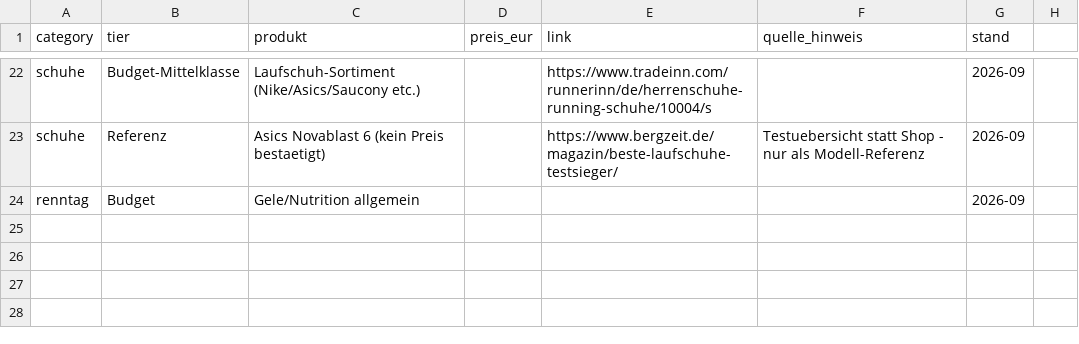
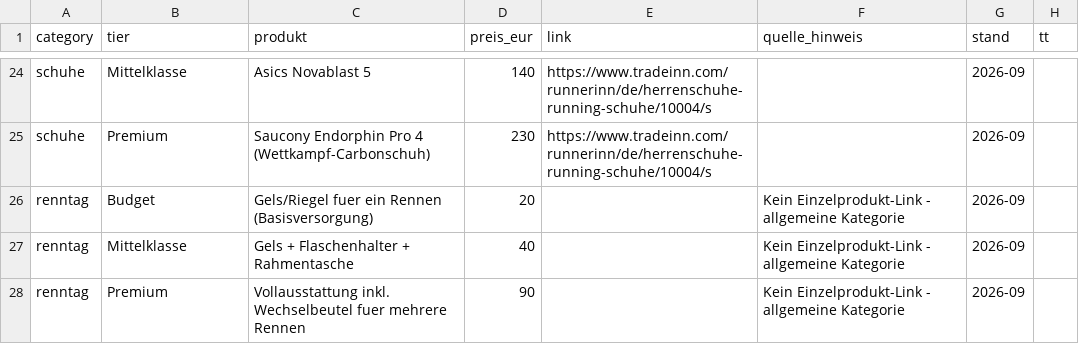
Before and after one commit to phelmis/tribudget-daten, a CSV file: tribudget-beispielprodukte.csv, drawn as a sheet; only a part is shown, gaps mark what is left out; removed rows and columns are numbered as before the commit, all else as after; the diff covers the shown part only; the diff names each change by its address in the sheet, - before the commit and + after, or states it on an @@ line.

```diff
--- a/tribudget-beispielprodukte.csv
+++ b/tribudget-beispielprodukte.csv
-H1: (empty)
+H1: tt
-B24 (tier): Budget-Mittelklasse
+B24 (tier): Mittelklasse
-C24 (produkt): Laufschuh-Sortiment (Nike/Asics/Saucony etc.)
+C24 (produkt): Asics Novablast 5
-D24 (preis_eur): (empty)
+D24 (preis_eur): 140
-row 23: schuhe | Referenz | Asics Novablast 6 (kein Preis bestaetigt) |  | https://www.bergzeit.de/magazin/beste-laufschuhe-testsieger/ | Testuebersicht statt Shop - nur als Modell-Referenz | 2026-09
+row 25: schuhe | Premium | Saucony Endorphin Pro 4 (Wettkampf-Carbonschuh) | 230 | https://www.tradeinn.com/runnerinn/de/herrenschuhe-running-schuhe/10004/s |  | 2026-09
-C26 (produkt): Gele/Nutrition allgemein
+C26 (produkt): Gels/Riegel fuer ein Rennen (Basisversorgung)
-D26 (preis_eur): (empty)
+D26 (preis_eur): 20
-F26 (quelle_hinweis): (empty)
+F26 (quelle_hinweis): Kein Einzelprodukt-Link - allgemeine Kategorie
+row 27: renntag | Mittelklasse | Gels + Flaschenhalter + Rahmentasche | 40 |  | Kein Einzelprodukt-Link - allgemeine Kategorie | 2026-09
+row 28: renntag | Premium | Vollausstattung inkl. Wechselbeutel fuer mehrere Rennen | 90 |  | Kein Einzelprodukt-Link - allgemeine Kategorie | 2026-09
```
Also changed, not shown: 5 added rows, 3 removed rows and 25 edited cells elsewhere in this file, 8 other files.
